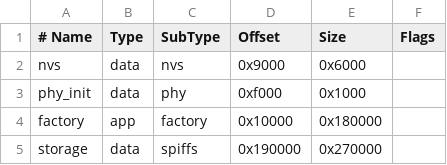
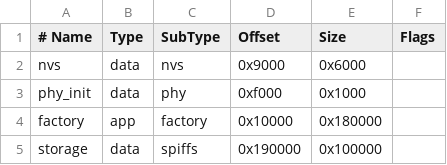
Before and after one commit to ekkus93/esp32_btaudio, a CSV file: partitions.csv, drawn as a sheet.

```diff
--- a/partitions.csv
+++ b/partitions.csv
@@ -4,2 +4,2 @@ phy_init, data, phy,     0xf000,  0x1000,
 factory,  app,  factory, 0x10000, 0x180000,
-storage,  data, spiffs,  0x190000,0x270000,
+storage,  data, spiffs,  0x190000,0x100000,
```
Also changed, not shown: 55 other files.
